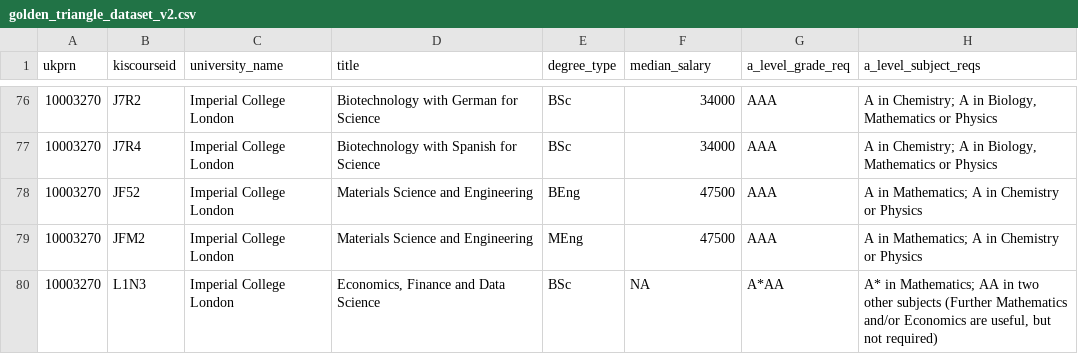
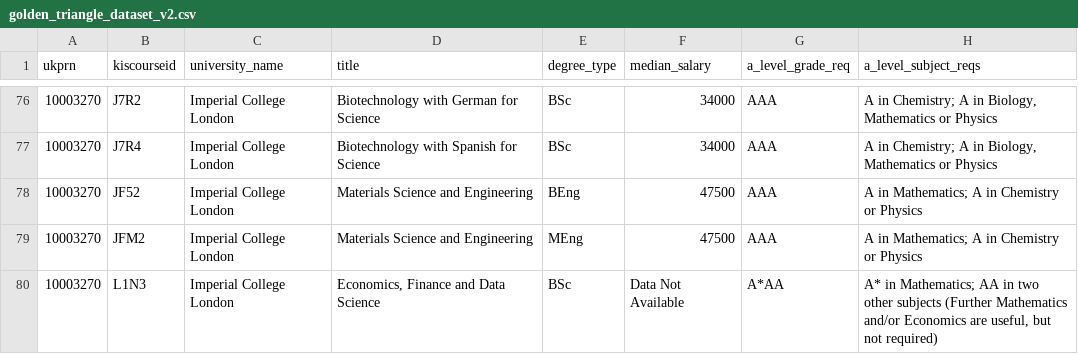
Before and after one commit to Danjones-DJ/Degree-Matchmaker_DJ, a CSV file: golden_triangle_dataset_v2.csv, drawn as a sheet; only a part is shown, gaps mark what is left out; the diff covers the shown part only; the diff names each change by its address in the sheet, - before the commit and + after, or states it on an @@ line.

Commit message:
Add files via upload

```diff
--- a/golden_triangle_dataset_v2.csv
+++ b/golden_triangle_dataset_v2.csv
-F80 (median_salary): NA
+F80 (median_salary): Data Not Available
```
Also changed, not shown: 2 removed rows and 8 edited cells elsewhere in this file.
